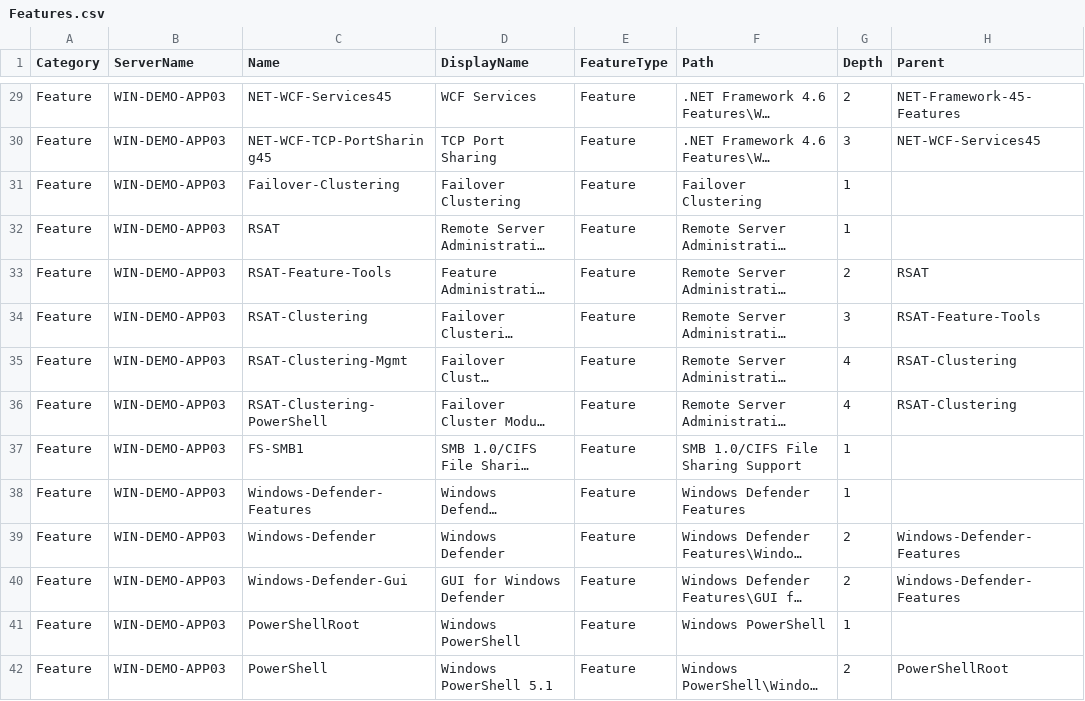
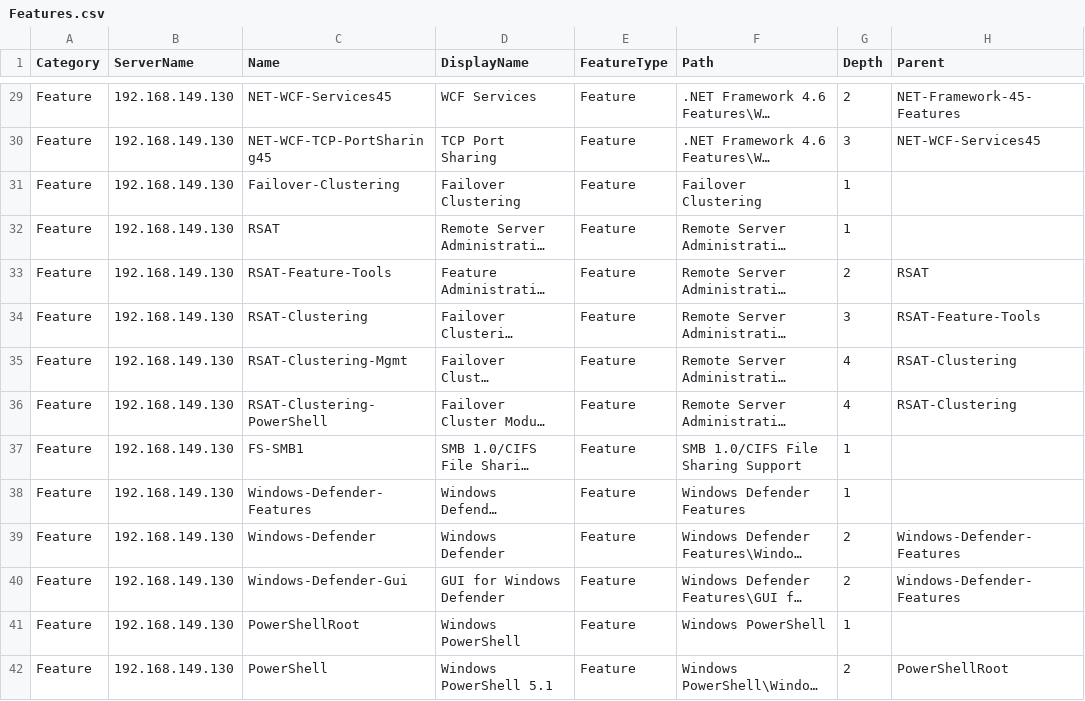
Before and after one commit to Jhin-Loh/vmware-utilization-collector, a CSV file: ExampleOutputs/WindowsServerInventory/Features.csv, drawn as a sheet; only a part is shown, gaps mark what is left out; long unchanged cells end in …; the diff covers the shown part only; the diff names each change by its address in the sheet, - before the commit and + after, or states it on an @@ line.

```diff
--- a/ExampleOutputs/WindowsServerInventory/Features.csv
+++ b/ExampleOutputs/WindowsServerInventory/Features.csv
-B29:B42 (ServerName): WIN-DEMO-APP03
+B29:B42 (ServerName): 192.168.149.130
```
Also changed, not shown: 48 edited cells elsewhere in this file, ExampleOutputs/WindowsServerInventory/Certificates.csv, ExampleOutputs/WindowsServerInventory/InstalledApplications.csv, 7 other files.
